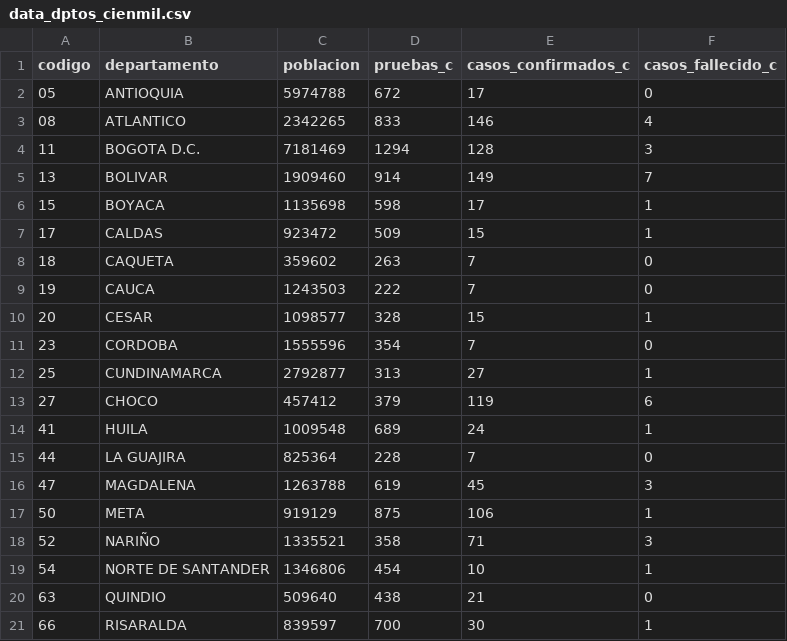
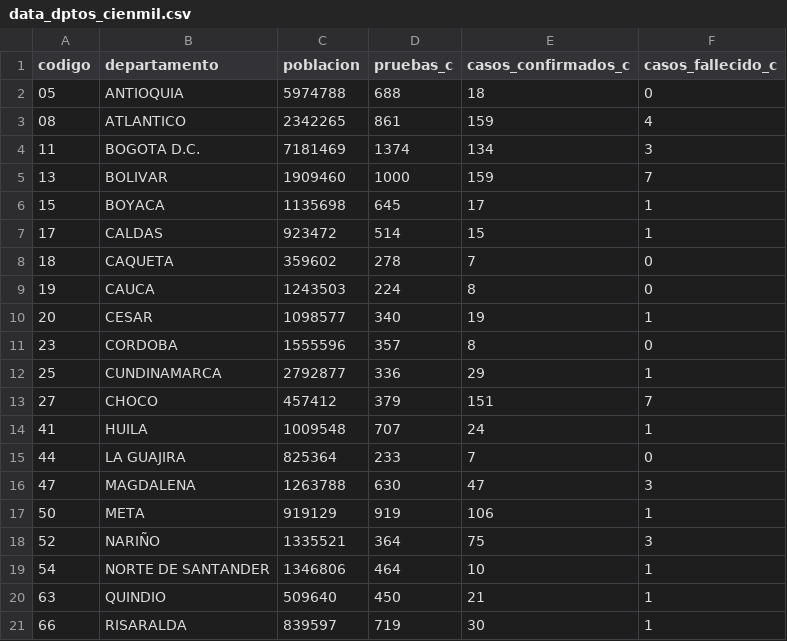
Before and after one commit to ideascol/covid19, a CSV file: data/data_dptos_cienmil.csv, drawn as a sheet; only a part is shown; the diff covers the shown part only.

```diff
--- a/data/data_dptos_cienmil.csv
+++ b/data/data_dptos_cienmil.csv
@@ -1,21 +1,21 @@
 codigo,departamento,poblacion,pruebas_c,casos_confirmados_c,casos_fallecido_c
-05,ANTIOQUIA,5974788,672,17,0
-08,ATLANTICO,2342265,833,146,4
-11,BOGOTA D.C.,7181469,1294,128,3
-13,BOLIVAR,1909460,914,149,7
-15,BOYACA,1135698,598,17,1
-17,CALDAS,923472,509,15,1
-18,CAQUETA,359602,263,7,0
-19,CAUCA,1243503,222,7,0
-20,CESAR,1098577,328,15,1
-23,CORDOBA,1555596,354,7,0
-25,CUNDINAMARCA,2792877,313,27,1
-27,CHOCO,457412,379,119,6
-41,HUILA,1009548,689,24,1
-44,LA GUAJIRA,825364,228,7,0
-47,MAGDALENA,1263788,619,45,3
-50,META,919129,875,106,1
-52,NARIÑO,1335521,358,71,3
-54,NORTE DE SANTANDER,1346806,454,10,1
-63,QUINDIO,509640,438,21,0
-66,RISARALDA,839597,700,30,1
+05,ANTIOQUIA,5974788,688,18,0
+08,ATLANTICO,2342265,861,159,4
+11,BOGOTA D.C.,7181469,1374,134,3
+13,BOLIVAR,1909460,1000,159,7
+15,BOYACA,1135698,645,17,1
+17,CALDAS,923472,514,15,1
+18,CAQUETA,359602,278,7,0
+19,CAUCA,1243503,224,8,0
+20,CESAR,1098577,340,19,1
+23,CORDOBA,1555596,357,8,0
+25,CUNDINAMARCA,2792877,336,29,1
+27,CHOCO,457412,379,151,7
+41,HUILA,1009548,707,24,1
+44,LA GUAJIRA,825364,233,7,0
+47,MAGDALENA,1263788,630,47,3
+50,META,919129,919,106,1
+52,NARIÑO,1335521,364,75,3
+54,NORTE DE SANTANDER,1346806,464,10,1
+63,QUINDIO,509640,450,21,1
+66,RISARALDA,839597,719,30,1
```
Also changed, not shown: 10 edited cells elsewhere in this file, data/data_dptos.csv, data/data_dptos_trend.csv, 3 other files.
